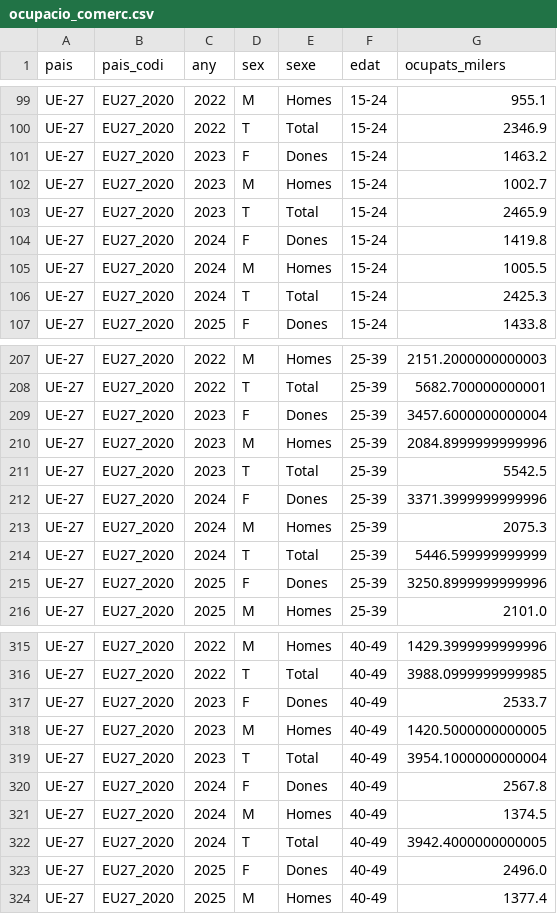
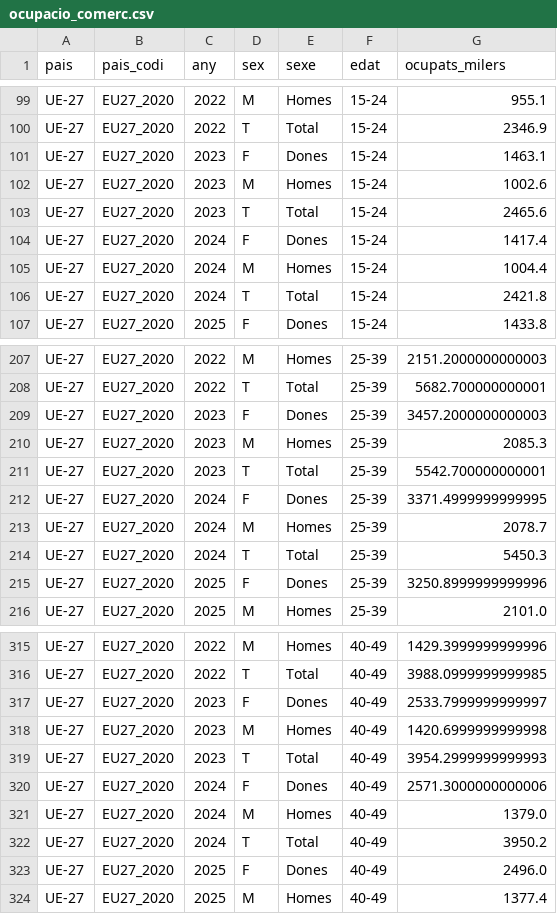
Before and after one commit to jordi-j3b3/observatori-comerc, a CSV file: data/cache/ocupacio_comerc.csv, drawn as a sheet; only a part is shown, gaps mark what is left out; the diff covers the shown part only.

```diff
--- a/data/cache/ocupacio_comerc.csv
+++ b/data/cache/ocupacio_comerc.csv
@@ -100,8 +100,8 @@ UE-27,EU27_2020,2022,M,Homes,15-24,955.1
 UE-27,EU27_2020,2022,T,Total,15-24,2346.9
-UE-27,EU27_2020,2023,F,Dones,15-24,1463.2
-UE-27,EU27_2020,2023,M,Homes,15-24,1002.7
-UE-27,EU27_2020,2023,T,Total,15-24,2465.9
-UE-27,EU27_2020,2024,F,Dones,15-24,1419.8
-UE-27,EU27_2020,2024,M,Homes,15-24,1005.5
-UE-27,EU27_2020,2024,T,Total,15-24,2425.3
+UE-27,EU27_2020,2023,F,Dones,15-24,1463.1
+UE-27,EU27_2020,2023,M,Homes,15-24,1002.6
+UE-27,EU27_2020,2023,T,Total,15-24,2465.6
+UE-27,EU27_2020,2024,F,Dones,15-24,1417.4
+UE-27,EU27_2020,2024,M,Homes,15-24,1004.4
+UE-27,EU27_2020,2024,T,Total,15-24,2421.8
 UE-27,EU27_2020,2025,F,Dones,15-24,1433.8
@@ -208,8 +208,8 @@ UE-27,EU27_2020,2022,M,Homes,25-39,2151.2000000000003
 UE-27,EU27_2020,2022,T,Total,25-39,5682.700000000001
-UE-27,EU27_2020,2023,F,Dones,25-39,3457.6000000000004
-UE-27,EU27_2020,2023,M,Homes,25-39,2084.8999999999996
-UE-27,EU27_2020,2023,T,Total,25-39,5542.5
-UE-27,EU27_2020,2024,F,Dones,25-39,3371.3999999999996
-UE-27,EU27_2020,2024,M,Homes,25-39,2075.3
-UE-27,EU27_2020,2024,T,Total,25-39,5446.599999999999
+UE-27,EU27_2020,2023,F,Dones,25-39,3457.2000000000003
+UE-27,EU27_2020,2023,M,Homes,25-39,2085.3
+UE-27,EU27_2020,2023,T,Total,25-39,5542.700000000001
+UE-27,EU27_2020,2024,F,Dones,25-39,3371.4999999999995
+UE-27,EU27_2020,2024,M,Homes,25-39,2078.7
+UE-27,EU27_2020,2024,T,Total,25-39,5450.3
 UE-27,EU27_2020,2025,F,Dones,25-39,3250.8999999999996
@@ -316,8 +316,8 @@ UE-27,EU27_2020,2022,M,Homes,40-49,1429.3999999999996
 UE-27,EU27_2020,2022,T,Total,40-49,3988.0999999999985
-UE-27,EU27_2020,2023,F,Dones,40-49,2533.7
-UE-27,EU27_2020,2023,M,Homes,40-49,1420.5000000000005
-UE-27,EU27_2020,2023,T,Total,40-49,3954.1000000000004
-UE-27,EU27_2020,2024,F,Dones,40-49,2567.8
-UE-27,EU27_2020,2024,M,Homes,40-49,1374.5
-UE-27,EU27_2020,2024,T,Total,40-49,3942.4000000000005
+UE-27,EU27_2020,2023,F,Dones,40-49,2533.7999999999997
+UE-27,EU27_2020,2023,M,Homes,40-49,1420.6999999999998
+UE-27,EU27_2020,2023,T,Total,40-49,3954.2999999999993
+UE-27,EU27_2020,2024,F,Dones,40-49,2571.3000000000006
+UE-27,EU27_2020,2024,M,Homes,40-49,1379.0
+UE-27,EU27_2020,2024,T,Total,40-49,3950.2
 UE-27,EU27_2020,2025,F,Dones,40-49,2496.0
```
Also changed, not shown: 15 edited cells elsewhere in this file, 2 other files.
